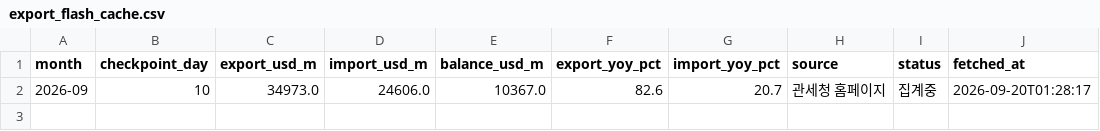
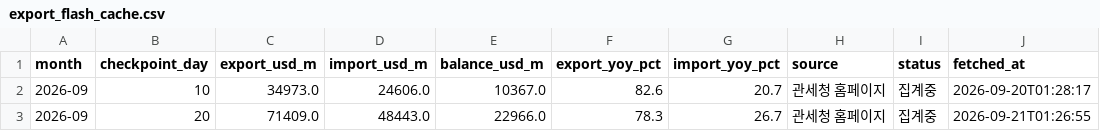
Before and after one commit to hyeongjukimm/investment-advisor-dashboard, a CSV file: data/export_flash_cache.csv, drawn as a sheet.

```diff
--- a/data/export_flash_cache.csv
+++ b/data/export_flash_cache.csv
@@ -2 +2,2 @@ month,checkpoint_day,export_usd_m,import_usd_m,balance_usd_m,export_yoy_pct,impo
 2026-09,10,34973.0,24606.0,10367.0,82.6,20.7,관세청 홈페이지,집계중,2026-09-20T01:28:17
+2026-09,20,71409.0,48443.0,22966.0,78.3,26.7,관세청 홈페이지,집계중,2026-09-21T01:26:55
```
Also changed, not shown: 2 other files.
